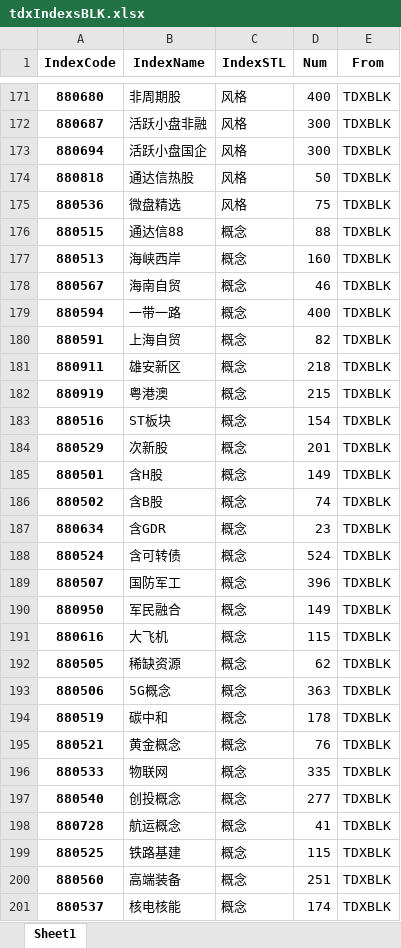
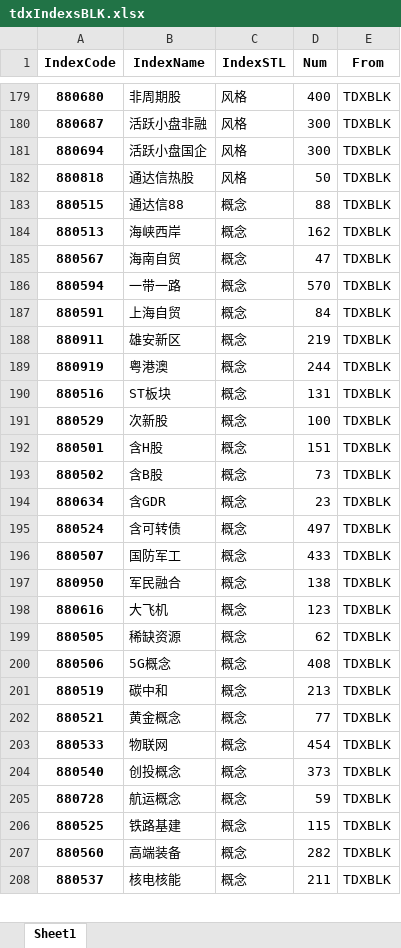
Before and after one commit to u588/app, an Excel workbook: TDXapp/tdxAppData/tdxIndexsBLK.xlsx, sheet Sheet1, drawn as a sheet; only a part is shown, gaps mark what is left out; values as stored, in another font and other column widths than the file's, no borders; removed rows and columns are numbered as before the commit, all else as after; the diff covers the shown part only; the diff names each change by its address in the sheet, - before the commit and + after, or states it on an @@ line.

```diff
--- a/TDXapp/tdxAppData/tdxIndexsBLK.xlsx (sheet Sheet1)
+++ b/TDXapp/tdxAppData/tdxIndexsBLK.xlsx (sheet Sheet1)
-row 175: 880536 | 微盘精选 | 风格 | 75 | TDXBLK
-D184 (Num): 160
+D184 (Num): 162
-D185 (Num): 46
+D185 (Num): 47
-D186 (Num): 400
+D186 (Num): 570
-D187 (Num): 82
+D187 (Num): 84
-D188 (Num): 218
+D188 (Num): 219
-D189 (Num): 215
+D189 (Num): 244
-D190 (Num): 154
+D190 (Num): 131
-D191 (Num): 201
+D191 (Num): 100
-D192 (Num): 149
+D192 (Num): 151
-D193 (Num): 74
+D193 (Num): 73
-D195 (Num): 524
+D195 (Num): 497
-D196 (Num): 396
+D196 (Num): 433
-D197 (Num): 149
+D197 (Num): 138
-D198 (Num): 115
+D198 (Num): 123
-D200 (Num): 363
+D200 (Num): 408
-D201 (Num): 178
+D201 (Num): 213
-D202 (Num): 76
+D202 (Num): 77
-D203 (Num): 335
+D203 (Num): 454
-D204 (Num): 277
+D204 (Num): 373
-D205 (Num): 41
+D205 (Num): 59
-D207 (Num): 251
+D207 (Num): 282
-D208 (Num): 174
+D208 (Num): 211
```
Also changed, not shown: 22 added rows, 5 removed rows and 365 edited cells elsewhere in this sheet, TDXapp/tdxAppData/csIndex.xlsx, TDXapp/tdxAppData/indexM.xlsx, 13 other files.
